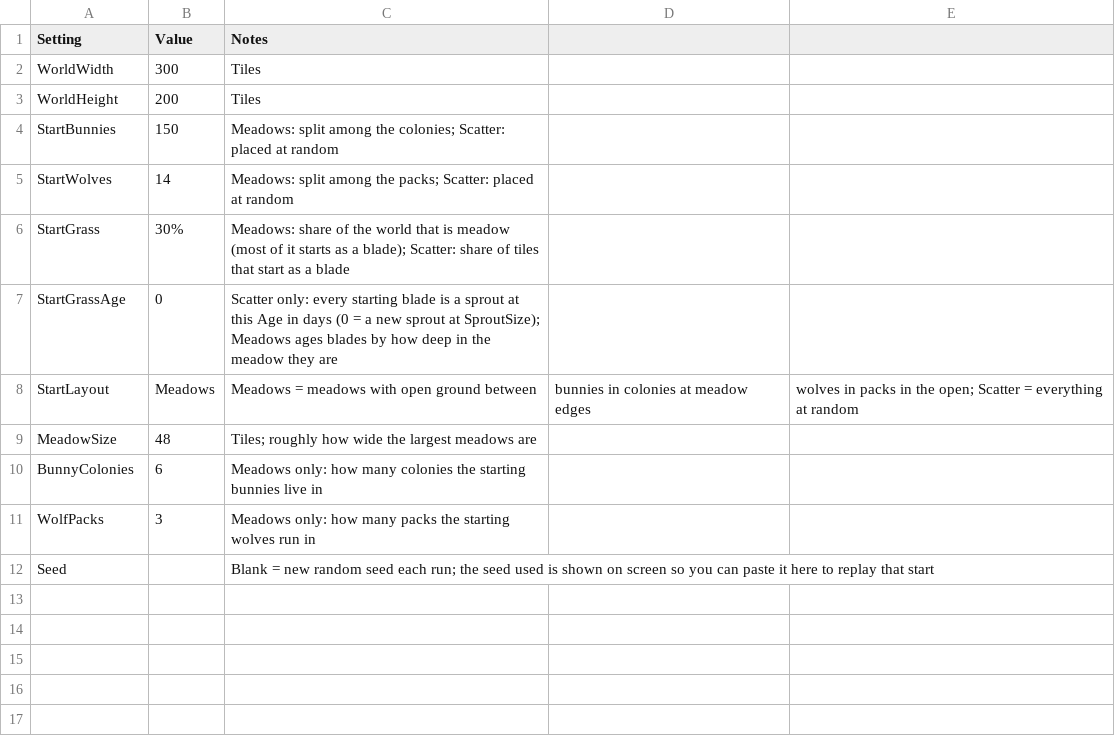
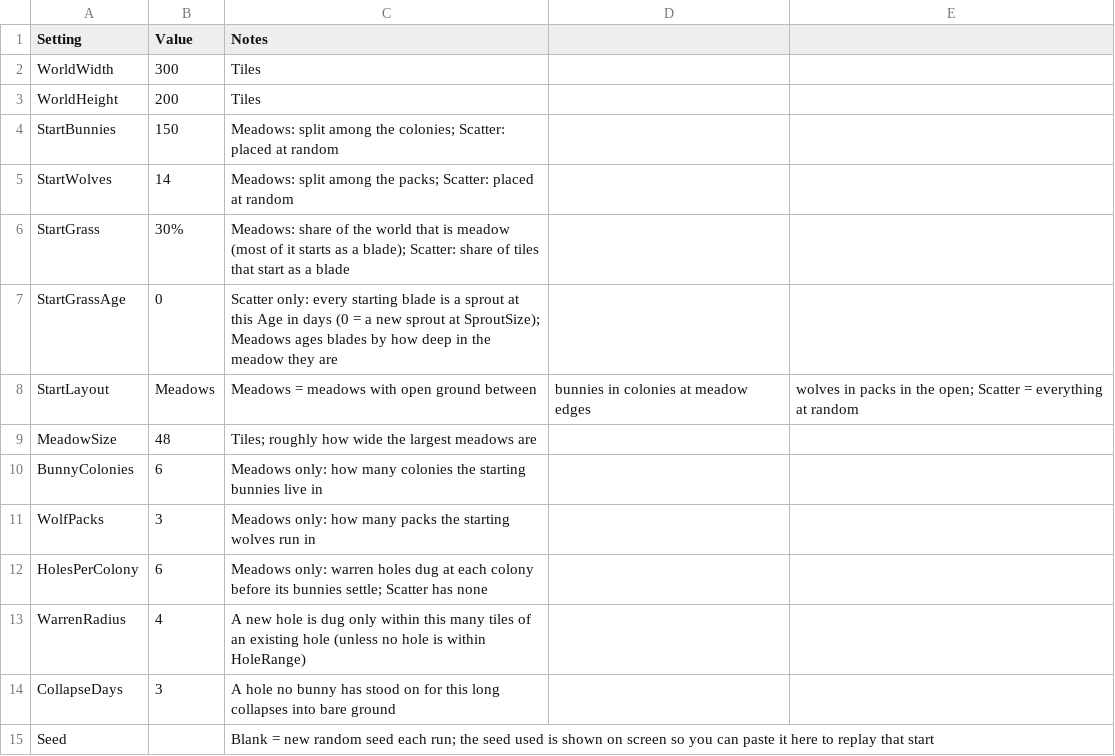
Before and after one commit to pbrinnel/pbrinnel.github.io, a CSV file: Life/tables/settings.csv, drawn as a sheet; the diff names each change by its address in the sheet, - before the commit and + after, or states it on an @@ line.

```diff
--- a/Life/tables/settings.csv
+++ b/Life/tables/settings.csv
+row 12: HolesPerColony | 6 | Meadows only: warren holes dug at each colony before its bunnies settle; Scatter has none
+row 13: WarrenRadius | 4 | A new hole is dug only within this many tiles of an existing hole (unless no hole is within HoleRange)
+row 14: CollapseDays | 3 | A hole no bunny has stood on for this long collapses into bare ground
```
Also changed, not shown: Life/tables/species.csv, Life/tables/states.csv, 25 other files.
